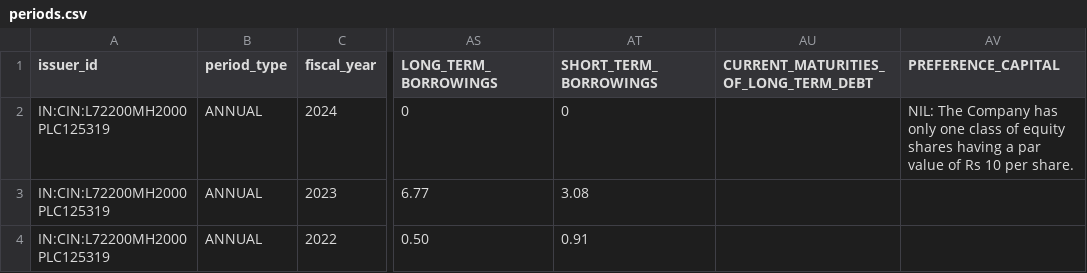
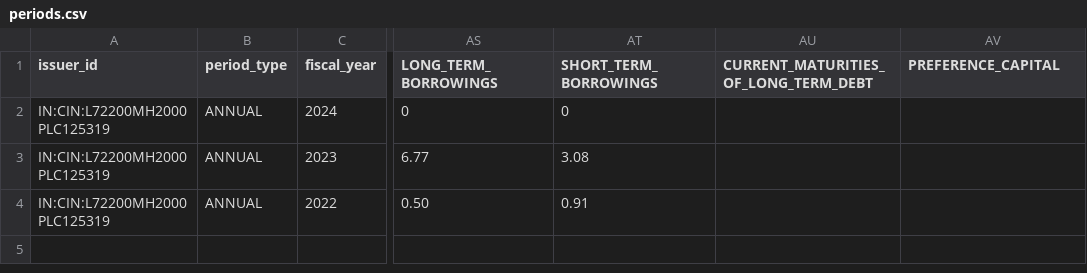
Before and after one commit to ramkivs/iips-review-recovered, a CSV file: evidence/real-issuer/WI5-PREFERENCE-CAPITAL-2026-11-07/ingest-input/periods.csv (was evidence/real-issuer/WI5-PREFERENCE-CAPITAL-NIL-2026-11-07/ingest-input/periods.csv), drawn as a sheet; only a part is shown, gaps mark what is left out; the diff names each change by its address in the sheet, - before the commit and + after, or states it on an @@ line.

Commit message:
WI-5 review: withdraw the unsupported preference-capital nil (eClerx declares none)
No qualifying nil-by-disclosure exists in eClerx's audited consolidated FY2024 statements.
The cited sentence (Note 13, p.223) sits under 'Terms / rights attached to equity shares'
and speaks about classes of equity shares; it is narrower than the Infosys wording WI-3
accepted ('only one class of shares ... equity shares'). Balance sheet p.194, SOCE
pp.201-203, Notes 13/14/41/46/47 present no preference component - presentation, not a
declaration - so the nil is withdrawn and the observation is NOT_REPORTED.

- periods.csv: FY2024 PREFERENCE_CAPITAL emptied; no nil cells remain anywhere.
- datasetVersion 00db79c1... -> 7aa6e3f9...; payloadDigest 287622ae... -> e876296a...;
  reportId 1c50bcbc-...; CREATED/wrote, chain valid v1; readback digest match true.
- Payload diff is exactly six paths (dataset digest + preferenceCapital in three places);
  adequacy/quality/confidence 0.3210, grossDebt/netDebt NOT_REPORTED, valuation unchanged.
- Withdrawn run retained under runs/superseded/ and artifact/superseded/.
- New source/preference-capital-investigation.txt (pages read, what is and is not there),
  quotes.json v2 (nine quotes, each with establishes/doesNotEstablish + retraction block).
- Bundle renamed WI5-PREFERENCE-CAPITAL-2026-11-07; docs + register 17.10 rewritten;
  guard test rewritten as wi5PreferenceCapitalEvidence.test.ts (9 tests), tsc clean.
- L-036 PARTIALLY RESOLVED and L-035 OPEN unchanged; WI-3/WI-4 artifacts untouched.

Co-authored-by: arena-agent <297053741+arena-agent@users.noreply.github.com>

```diff
--- a/evidence/real-issuer/WI5-PREFERENCE-CAPITAL-NIL-2026-11-07/ingest-input/periods.csv
+++ b/evidence/real-issuer/WI5-PREFERENCE-CAPITAL-2026-11-07/ingest-input/periods.csv
-AV2 (PREFERENCE_CAPITAL): NIL: The Company has only one class of equity shares having a par value of Rs 10 per share.
+AV2 (PREFERENCE_CAPITAL): (empty)
```
Also changed, not shown: 36 other files.
